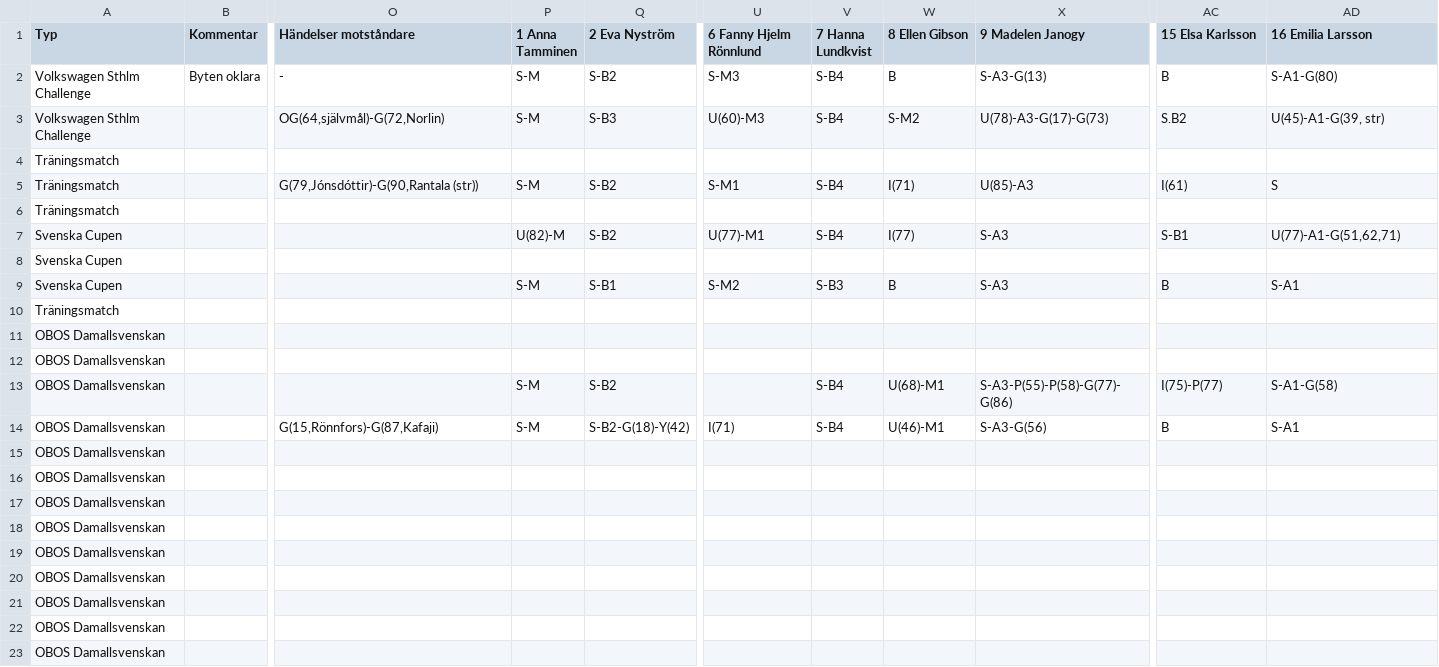
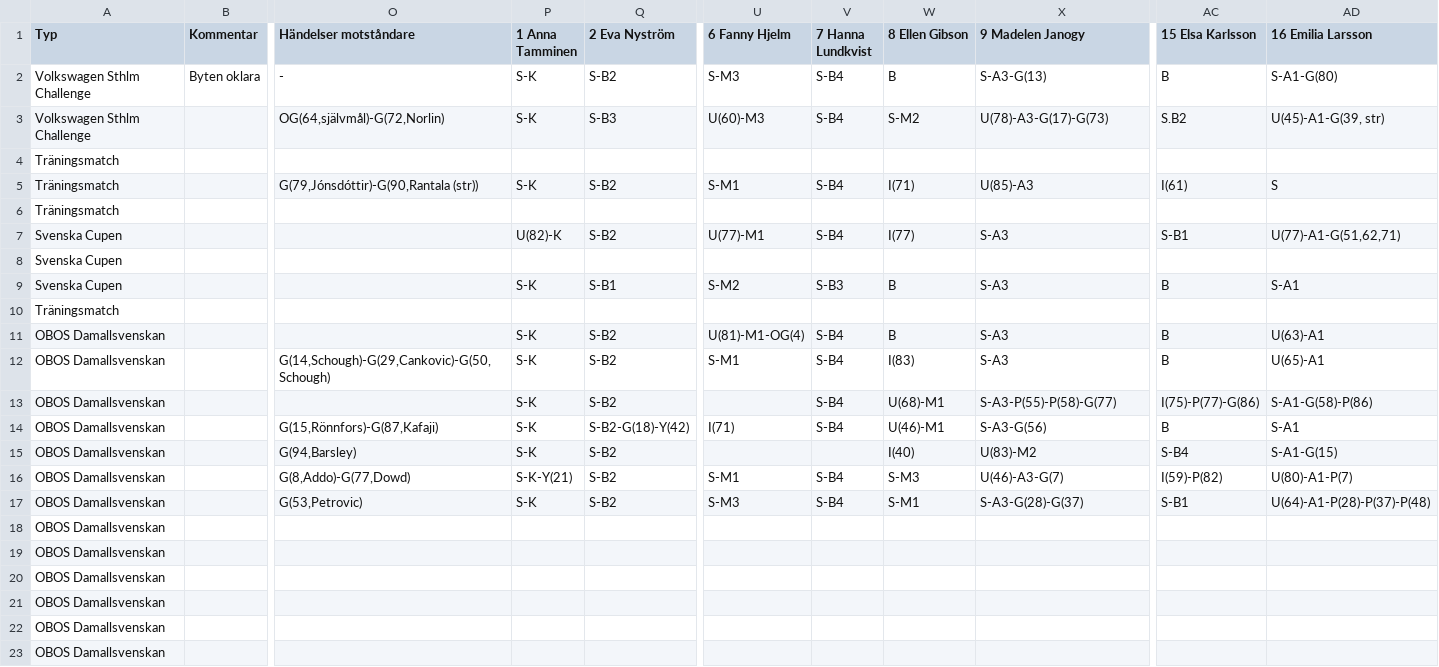
Before and after one commit to HaraldBerthelsen/matchprogram, a CSV file: w2021/season.csv, drawn as a sheet; only a part is shown, gaps mark what is left out; removed rows and columns are numbered as before the commit, all else as after; rows hold the shown columns only; the diff names each change by its address in the sheet, - before the commit and + after, or states it on an @@ line.

Commit message:
hb

```diff
--- a/w2021/season.csv
+++ b/w2021/season.csv
-U1: 6 Fanny Hjelm Rönnlund
+U1: 6 Fanny Hjelm
-P2:P3 (1 Anna Tamminen): S-M
+P2:P3 (1 Anna Tamminen): S-K
-P5 (1 Anna Tamminen): S-M
+P5 (1 Anna Tamminen): S-K
-P7 (1 Anna Tamminen): U(82)-M
+P7 (1 Anna Tamminen): U(82)-K
-P9 (1 Anna Tamminen): S-M
+P9 (1 Anna Tamminen): S-K
-row 11: OBOS Damallsvenskan
-row 12: OBOS Damallsvenskan
+row 11: OBOS Damallsvenskan |  |  | S-K | S-B2 | U(81)-M1-OG(4) | S-B4 | B | S-A3 | B | U(63)-A1
+row 12: OBOS Damallsvenskan |  | G(14,Schough)-G(29,Cankovic)-G(50,Schough) | S-K | S-B2 | S-M1 | S-B4 | I(83) | S-A3 | B | U(65)-A1
-P13:P14 (1 Anna Tamminen): S-M
+P13:P14 (1 Anna Tamminen): S-K
-X13 (9 Madelen Janogy): S-A3-P(55)-P(58)-G(77)-G(86)
+X13 (9 Madelen Janogy): S-A3-P(55)-P(58)-G(77)
-AC13 (15 Elsa Karlsson): I(75)-P(77)
+AC13 (15 Elsa Karlsson): I(75)-P(77)-G(86)
-AD13 (16 Emilia Larsson): S-A1-G(58)
+AD13 (16 Emilia Larsson): S-A1-G(58)-P(86)
-row 15: OBOS Damallsvenskan
-row 16: OBOS Damallsvenskan
-row 17: OBOS Damallsvenskan
+row 15: OBOS Damallsvenskan |  | G(94,Barsley) | S-K | S-B2 |  |  | I(40) | U(83)-M2 | S-B4 | S-A1-G(15)
+row 16: OBOS Damallsvenskan |  | G(8,Addo)-G(77,Dowd) | S-K-Y(21) | S-B2 | S-M1 | S-B4 | S-M3 | U(46)-A3-G(7) | I(59)-P(82) | U(80)-A1-P(7)
+row 17: OBOS Damallsvenskan |  | G(53,Petrovic) | S-K | S-B2 | S-M3 | S-B4 | S-M1 | S-A3-G(28)-G(37) | S-B1 | U(64)-A1-P(28)-P(37)-P(48)
```
